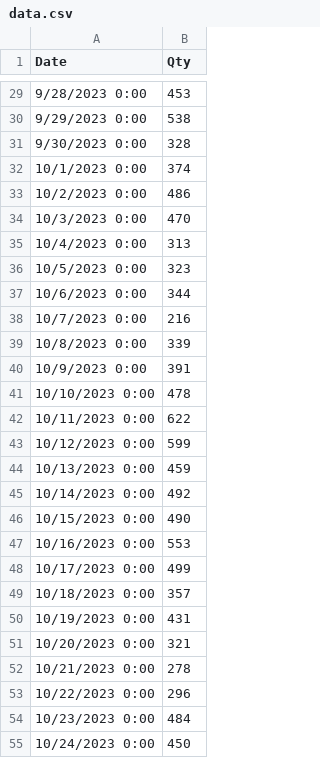
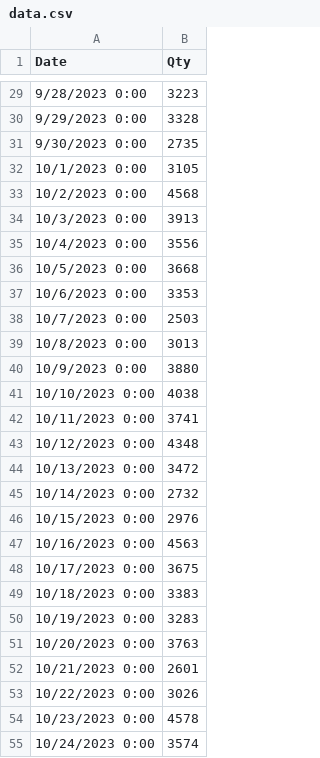
Before and after one commit to PriyaBrataSen/Machine_Learning_with_python, a CSV file: Data/data.csv, drawn as a sheet; only a part is shown, gaps mark what is left out; the diff covers the shown part only.

```diff
--- a/Data/data.csv
+++ b/Data/data.csv
@@ -29,27 +29,27 @@
-9/28/2023 0:00,453
-9/29/2023 0:00,538
-9/30/2023 0:00,328
-10/1/2023 0:00,374
-10/2/2023 0:00,486
-10/3/2023 0:00,470
-10/4/2023 0:00,313
-10/5/2023 0:00,323
-10/6/2023 0:00,344
-10/7/2023 0:00,216
-10/8/2023 0:00,339
-10/9/2023 0:00,391
-10/10/2023 0:00,478
-10/11/2023 0:00,622
-10/12/2023 0:00,599
-10/13/2023 0:00,459
-10/14/2023 0:00,492
-10/15/2023 0:00,490
-10/16/2023 0:00,553
-10/17/2023 0:00,499
-10/18/2023 0:00,357
-10/19/2023 0:00,431
-10/20/2023 0:00,321
-10/21/2023 0:00,278
-10/22/2023 0:00,296
-10/23/2023 0:00,484
-10/24/2023 0:00,450
+9/28/2023 0:00,3223
+9/29/2023 0:00,3328
+9/30/2023 0:00,2735
+10/1/2023 0:00,3105
+10/2/2023 0:00,4568
+10/3/2023 0:00,3913
+10/4/2023 0:00,3556
+10/5/2023 0:00,3668
+10/6/2023 0:00,3353
+10/7/2023 0:00,2503
+10/8/2023 0:00,3013
+10/9/2023 0:00,3880
+10/10/2023 0:00,4038
+10/11/2023 0:00,3741
+10/12/2023 0:00,4348
+10/13/2023 0:00,3472
+10/14/2023 0:00,2732
+10/15/2023 0:00,2976
+10/16/2023 0:00,4563
+10/17/2023 0:00,3675
+10/18/2023 0:00,3383
+10/19/2023 0:00,3283
+10/20/2023 0:00,3763
+10/21/2023 0:00,2601
+10/22/2023 0:00,3026
+10/23/2023 0:00,4578
+10/24/2023 0:00,3574
```
Also changed, not shown: 1 removed row and 88 edited cells elsewhere in this file.
